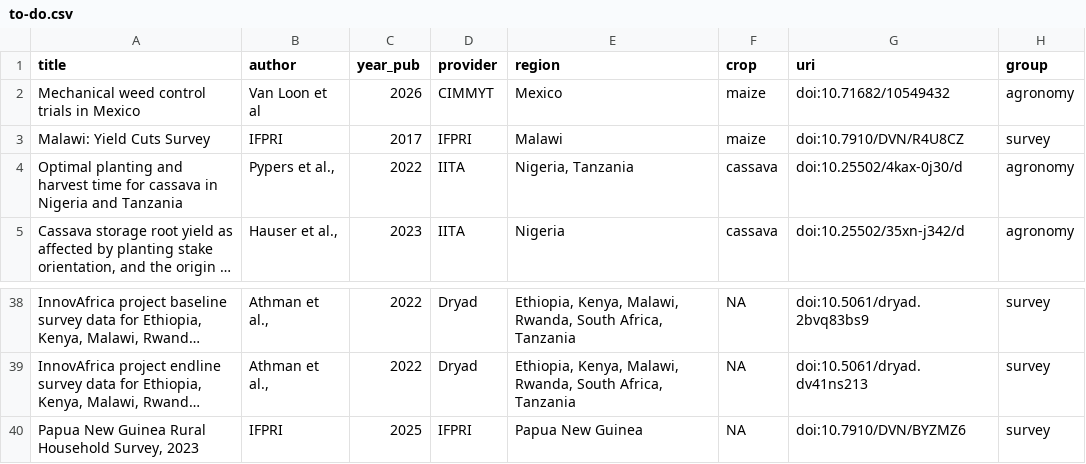
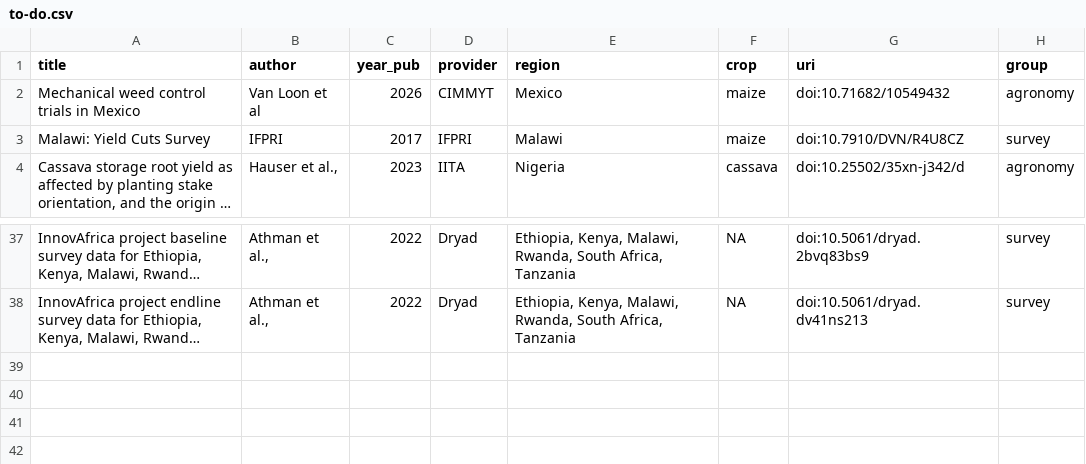
Before and after one commit to carob-data/carob, a CSV file: misc/todo/to-do.csv, drawn as a sheet; only a part is shown, gaps mark what is left out; long unchanged cells end in …; the diff names each change by its address in the sheet, - before the commit and + after, or states it on an @@ line.

```diff
--- a/misc/todo/to-do.csv
+++ b/misc/todo/to-do.csv
-row 4: Optimal planting and harvest time for cassava in Nigeria and Tanzania | Pypers et al., | 2022 | IITA | Nigeria, Tanzania | cassava | doi:10.25502/4kax-0j30/d | agronomy
-row 40: Papua New Guinea Rural Household Survey, 2023 | IFPRI | 2025 | IFPRI | Papua New Guinea | NA | doi:10.7910/DVN/BYZMZ6 | survey
```
Also changed, not shown: 1 other file.
